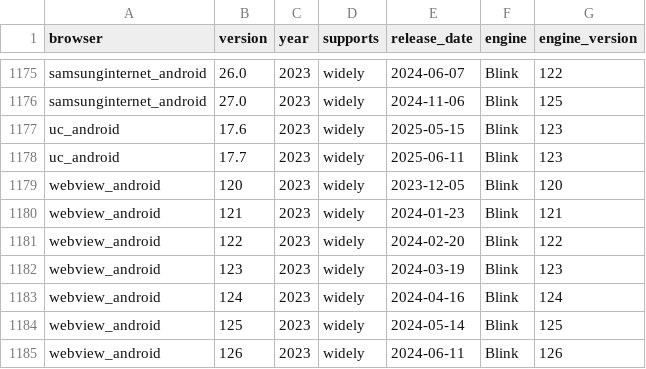
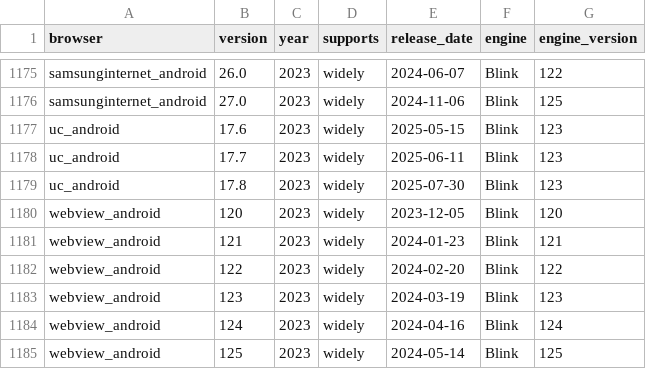
Before and after one commit to web-platform-dx/baseline-browser-mapping, a CSV file: static/with_downstream/all_versions_with_supports.csv, drawn as a sheet; only a part is shown, gaps mark what is left out; the shorter side is filled out with more unchanged rows.

```diff
--- a/static/with_downstream/all_versions_with_supports.csv
+++ b/static/with_downstream/all_versions_with_supports.csv
@@ -1178,2 +1178,3 @@
 "uc_android","17.7","2023","widely","2025-06-11","Blink","123"
+"uc_android","17.8","2023","widely","2025-07-30","Blink","123"
 "webview_android","120","2023","widely","2023-12-05","Blink","120"
```
Also changed, not shown: static/with_downstream/all_versions.csv, 4 other files.
